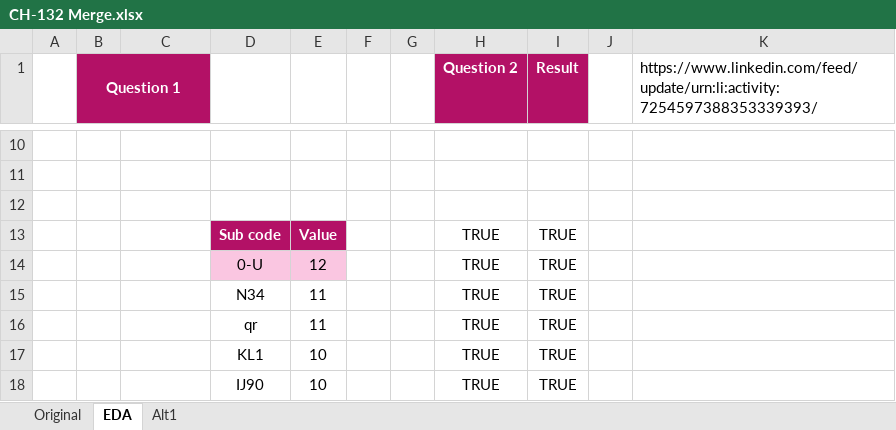
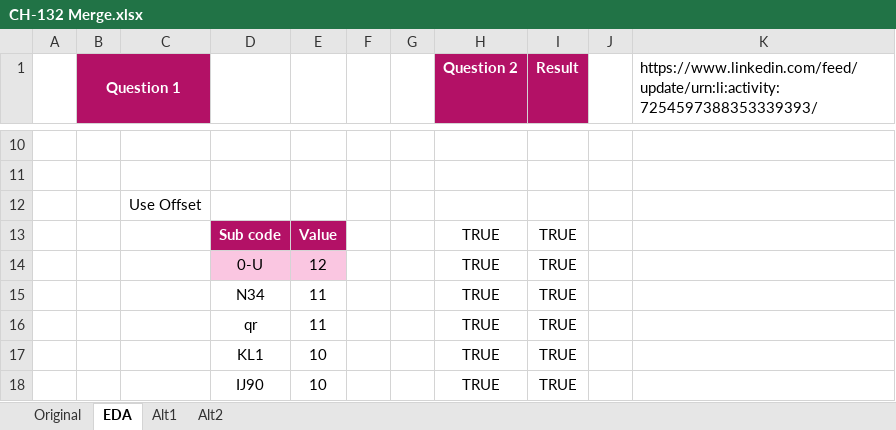
Before and after one commit to ziggle/PowerQueryBitsAndPieces, an Excel workbook: CH-132 Merge.xlsx, sheet EDA, drawn as a sheet; only a part is shown, gaps mark what is left out; values as stored, in another font and other column widths than the file's, no borders; the diff names each change by its address in the sheet, - before the commit and + after, or states it on an @@ line.

```diff
--- a/CH-132 Merge.xlsx (sheet EDA)
+++ b/CH-132 Merge.xlsx (sheet EDA)
+sheet tab: Alt2
-C12: (empty)
+C12: Use Offset
```
